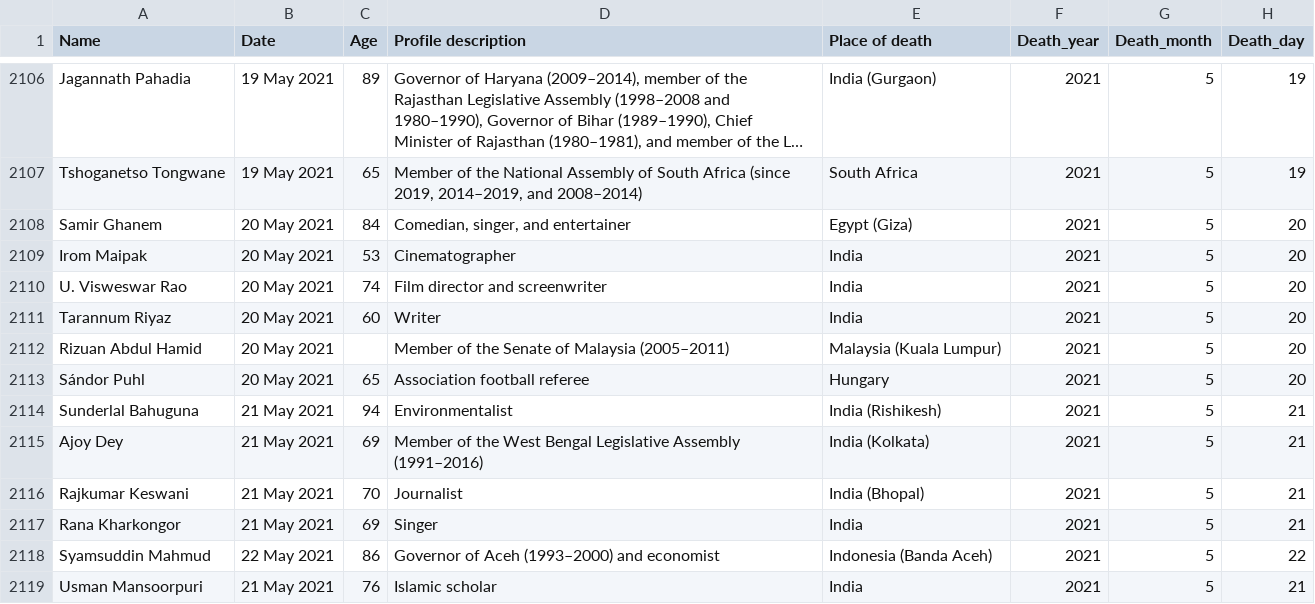
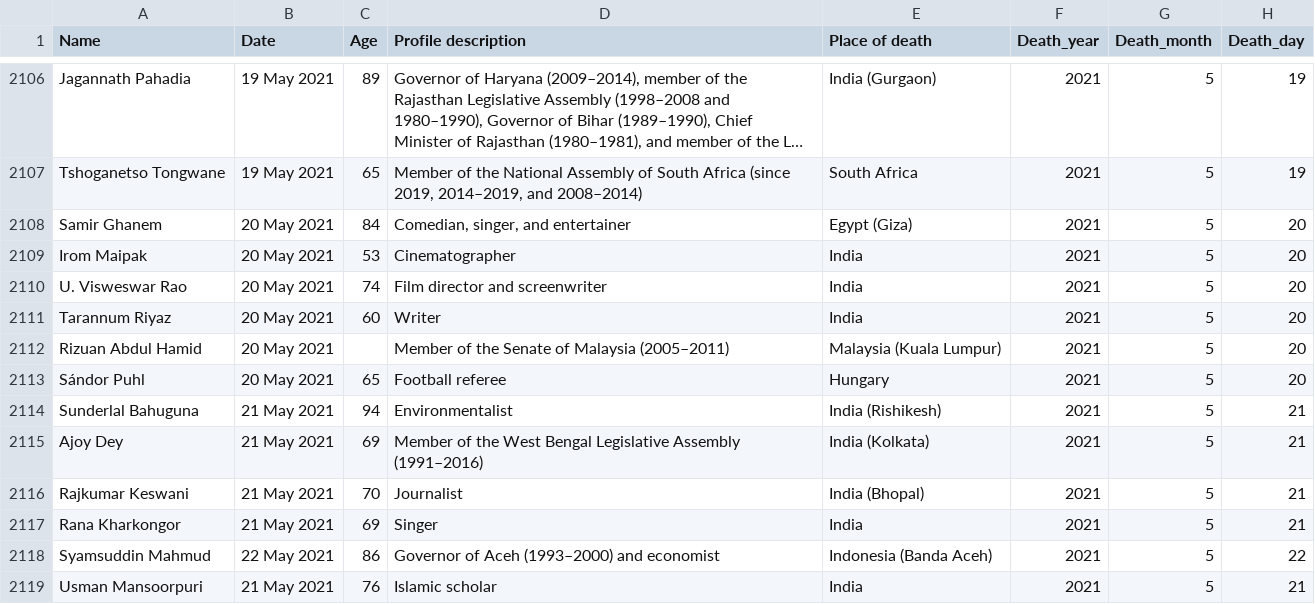
Before and after one commit to tunabellybella/wiki-scraper, a CSV file: covid_deaths.csv, drawn as a sheet; only a part is shown, gaps mark what is left out; long unchanged cells end in …; the diff covers the shown part only.

```diff
--- a/covid_deaths.csv
+++ b/covid_deaths.csv
@@ -2112,3 +2112,3 @@ Tarannum Riyaz,20 May 2021,60,Writer,India,2021,5,20
 Rizuan Abdul Hamid,20 May 2021,,Member of the Senate of Malaysia (2005–2011),Malaysia (Kuala Lumpur),2021,5,20
-Sándor Puhl,20 May 2021,65,Association football referee,Hungary,2021,5,20
+Sándor Puhl,20 May 2021,65,Football referee,Hungary,2021,5,20
 Sunderlal Bahuguna,21 May 2021,94,Environmentalist,India (Rishikesh),2021,5,21
```
Also changed, not shown: 2 added rows and 4 edited cells elsewhere in this file.
